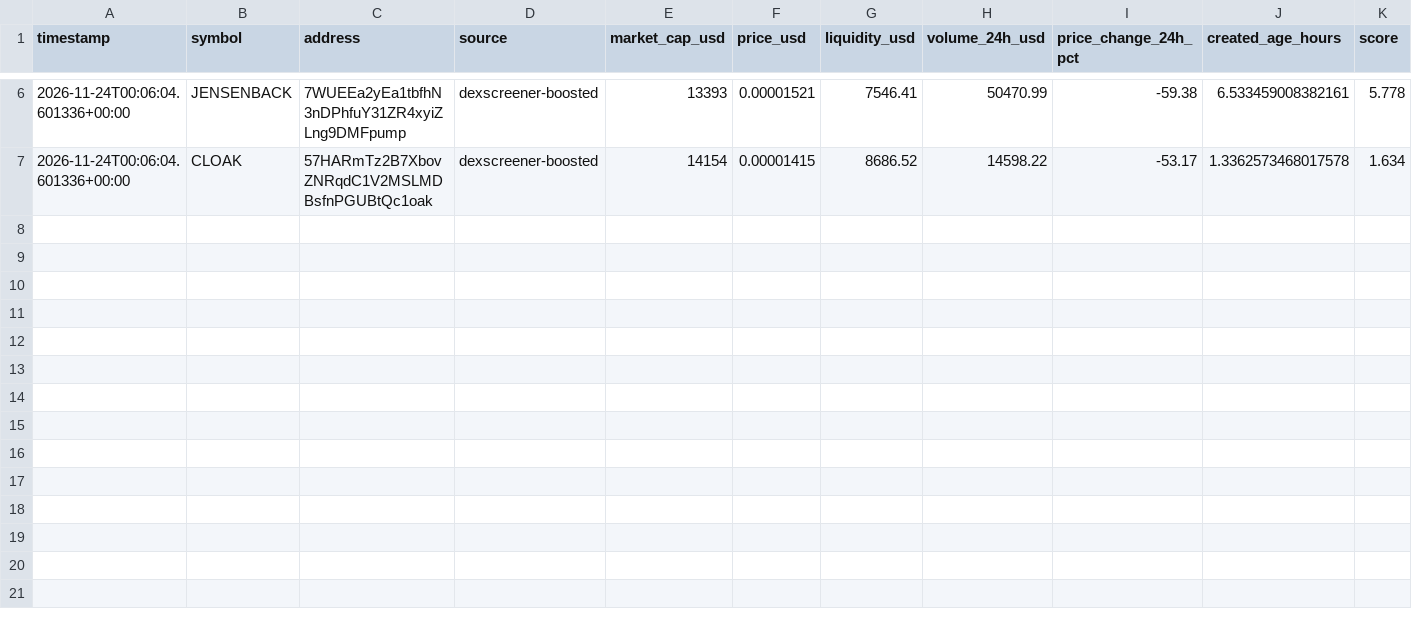
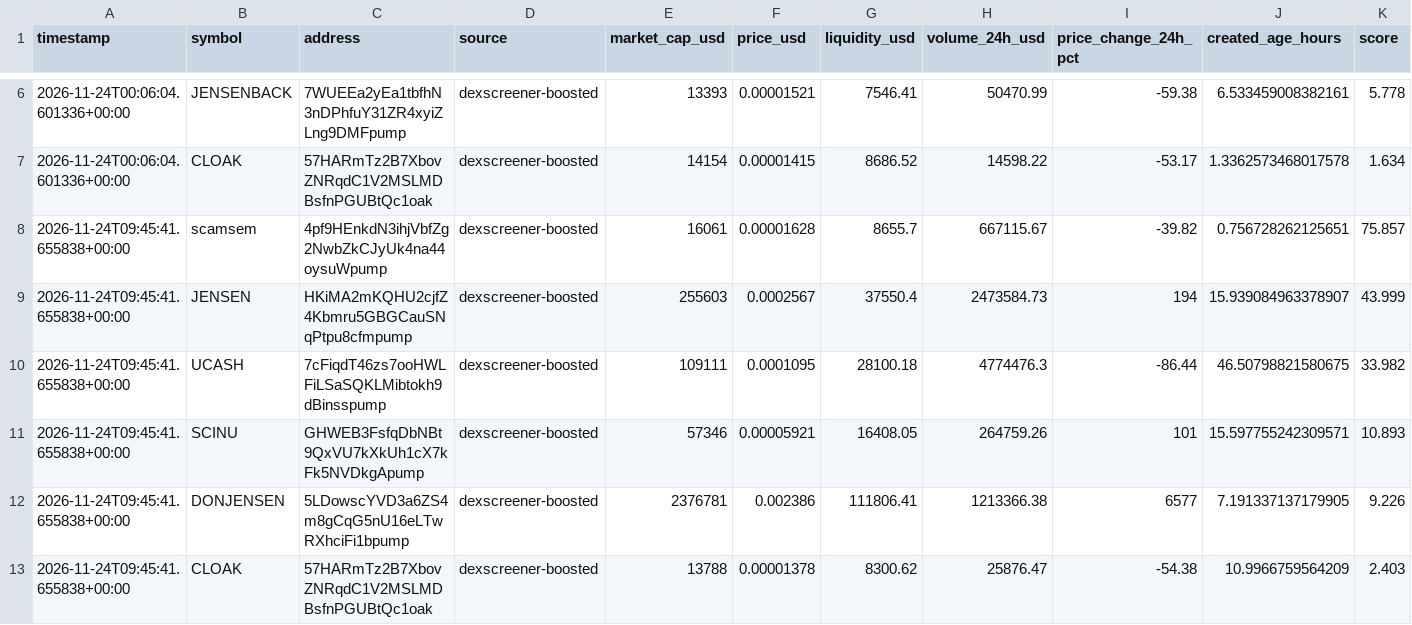
Before and after one commit to indality/MemeRadar, a CSV file: data/log_20261124.csv, drawn as a sheet; only a part is shown, gaps mark what is left out; rows hold the shown columns only; the diff names each change by its address in the sheet, - before the commit and + after, or states it on an @@ line.

Commit message:
update trend data 2026-11-24T09:45:41Z

```diff
--- a/data/log_20261124.csv
+++ b/data/log_20261124.csv
+row 8: 2026-11-24T09:45:41.655838+00:00 | scamsem | 4pf9HEnkdN3ihjVbfZg2NwbZkCJyUk4na44oysuWpump | dexscreener-boosted | 16061 | 0.00001628 | 8655.7 | 667115.67 | -39.82 | 0.756728262125651 | 75.857
+row 9: 2026-11-24T09:45:41.655838+00:00 | JENSEN | HKiMA2mKQHU2cjfZ4Kbmru5GBGCauSNqPtpu8cfmpump | dexscreener-boosted | 255603 | 0.0002567 | 37550.4 | 2473584.73 | 194 | 15.939084963378907 | 43.999
+row 10: 2026-11-24T09:45:41.655838+00:00 | UCASH | 7cFiqdT46zs7ooHWLFiLSaSQKLMibtokh9dBinsspump | dexscreener-boosted | 109111 | 0.0001095 | 28100.18 | 4774476.3 | -86.44 | 46.50798821580675 | 33.982
+row 11: 2026-11-24T09:45:41.655838+00:00 | SCINU | GHWEB3FsfqDbNBt9QxVU7kXkUh1cX7kFk5NVDkgApump | dexscreener-boosted | 57346 | 0.00005921 | 16408.05 | 264759.26 | 101 | 15.597755242309571 | 10.893
+row 12: 2026-11-24T09:45:41.655838+00:00 | DONJENSEN | 5LDowscYVD3a6ZS4m8gCqG5nU16eLTwRXhciFi1bpump | dexscreener-boosted | 2376781 | 0.002386 | 111806.41 | 1213366.38 | 6577 | 7.191337137179905 | 9.226
+row 13: 2026-11-24T09:45:41.655838+00:00 | CLOAK | 57HARmTz2B7XbovZNRqdC1V2MSLMDBsfnPGUBtQc1oak | dexscreener-boosted | 13788 | 0.00001378 | 8300.62 | 25876.47 | -54.38 | 10.9966759564209 | 2.403
```
Also changed, not shown: 1 other file.
